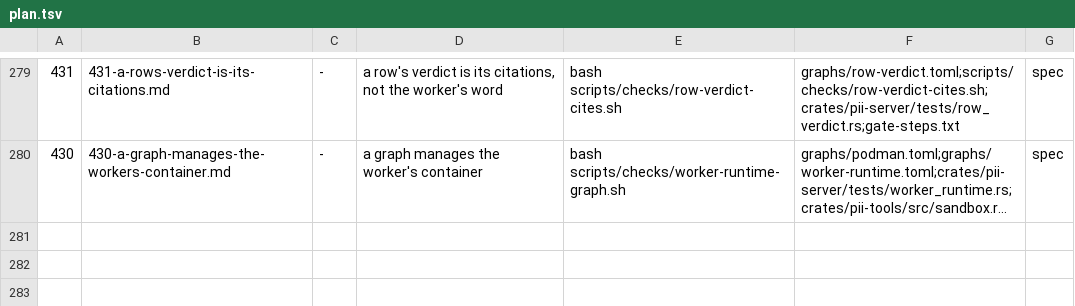
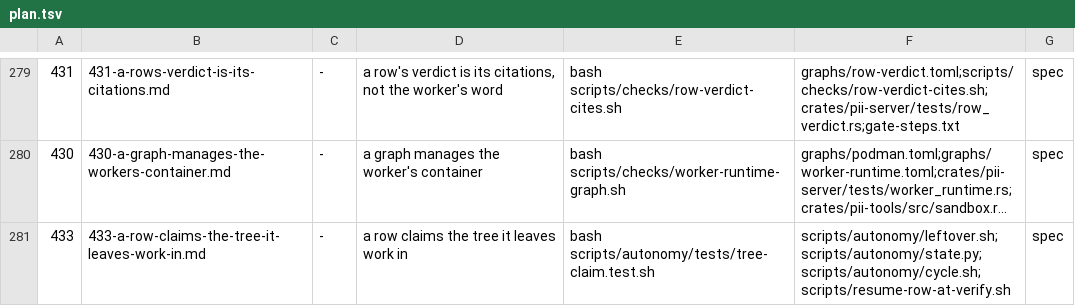
Before and after one commit to bitscrafts/pi-improved, a TSV file: scripts/autonomy/plan.tsv, drawn as a sheet; only a part is shown, gaps mark what is left out; long unchanged cells end in …; the diff names each change by its address in the sheet, - before the commit and + after, or states it on an @@ line.

Commit message:
Row 433: a row claims the tree it leaves work in

```diff
--- a/scripts/autonomy/plan.tsv
+++ b/scripts/autonomy/plan.tsv
+row 281: 433 | 433-a-row-claims-the-tree-it-leaves-work-in.md | - | a row claims the tree it leaves work in | bash scripts/autonomy/tests/tree-claim.test.sh | scripts/autonomy/leftover.sh;scripts/autonomy/state.py;scripts/autonomy/cycle.sh;scripts/resume-row-at-verify.sh | spec
```
